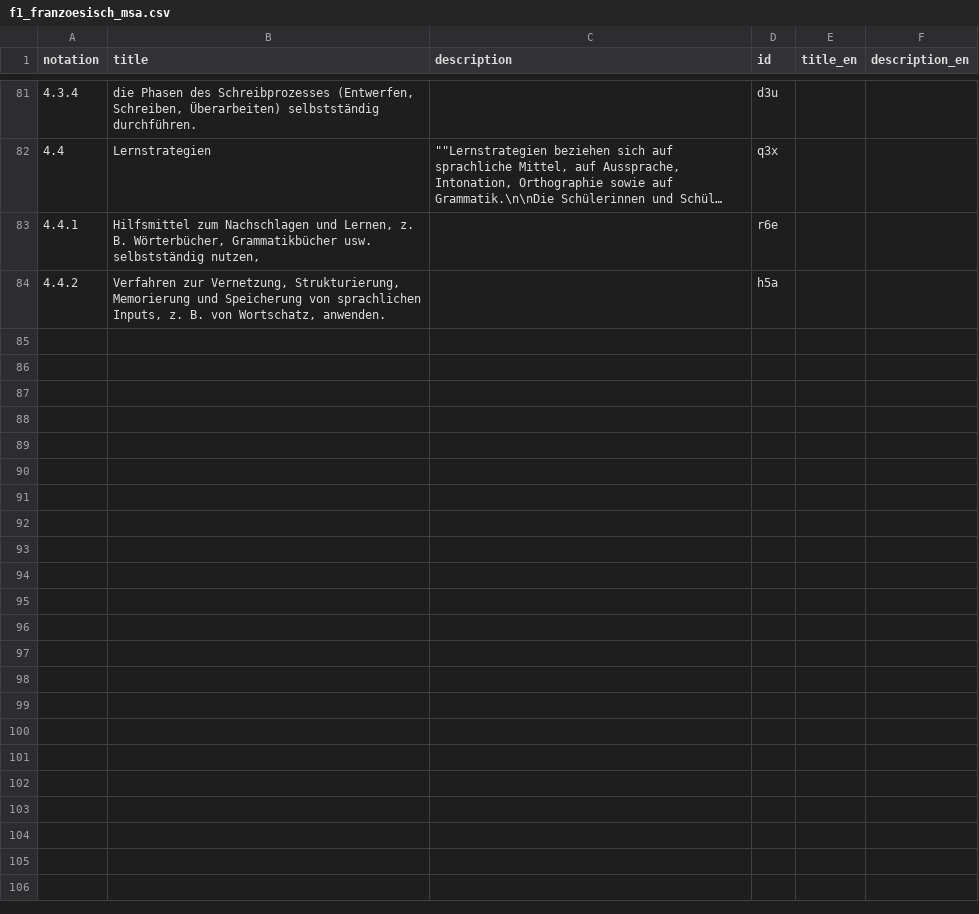
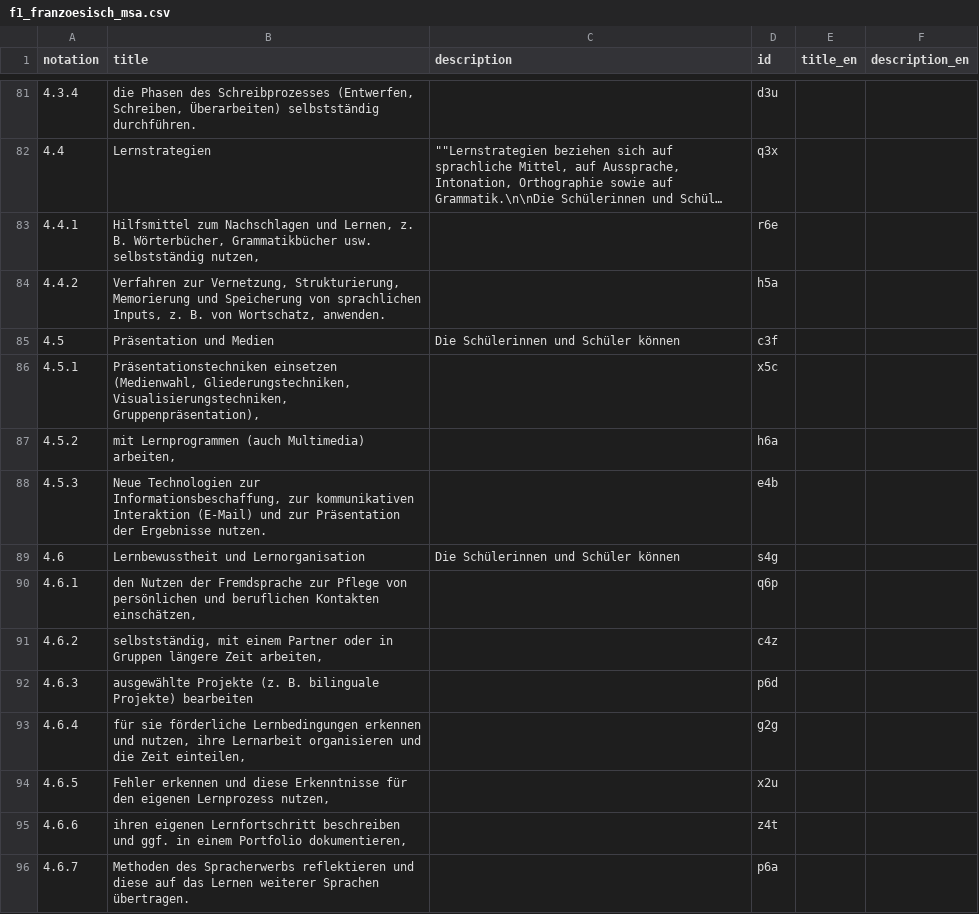
Before and after one commit to iqb-vocabs/v57, a CSV file: csv/f1_franzoesisch_msa.csv, drawn as a sheet; only a part is shown, gaps mark what is left out; long unchanged cells end in …; the diff names each change by its address in the sheet, - before the commit and + after, or states it on an @@ line.

Commit message:
Add missing data

```diff
--- a/csv/f1_franzoesisch_msa.csv
+++ b/csv/f1_franzoesisch_msa.csv
+row 85: 4.5 | Präsentation und Medien | Die Schülerinnen und Schüler können | c3f
+row 86: 4.5.1 | Präsentationstechniken einsetzen (Medienwahl, Gliederungstechniken, Visualisierungstechniken, Gruppenpräsentation), |  | x5c
+row 87: 4.5.2 | mit Lernprogrammen (auch Multimedia) arbeiten, |  | h6a
+row 88: 4.5.3 | Neue Technologien zur Informationsbeschaffung, zur kommunikativen Interaktion (E-Mail) und zur Präsentation der Ergebnisse nutzen. |  | e4b
+row 89: 4.6 | Lernbewusstheit und Lernorganisation | Die Schülerinnen und Schüler können | s4g
+row 90: 4.6.1 | den Nutzen der Fremdsprache zur Pflege von persönlichen und beruflichen Kontakten einschätzen, |  | q6p
+row 91: 4.6.2 | selbstständig, mit einem Partner oder in Gruppen längere Zeit arbeiten, |  | c4z
+row 92: 4.6.3 | ausgewählte Projekte (z. B. bilinguale Projekte) bearbeiten |  | p6d
+row 93: 4.6.4 | für sie förderliche Lernbedingungen erkennen und nutzen, ihre Lernarbeit organisieren und die Zeit einteilen, |  | g2g
+row 94: 4.6.5 | Fehler erkennen und diese Erkenntnisse für den eigenen Lernprozess nutzen, |  | x2u
+row 95: 4.6.6 | ihren eigenen Lernfortschritt beschreiben und ggf. in einem Portfolio dokumentieren, |  | z4t
+row 96: 4.6.7 | Methoden des Spracherwerbs reflektieren und diese auf das Lernen weiterer Sprachen übertragen. |  | p6a
```
Also changed, not shown: csv/e1_englisch_msa.csv, 2 other files.
